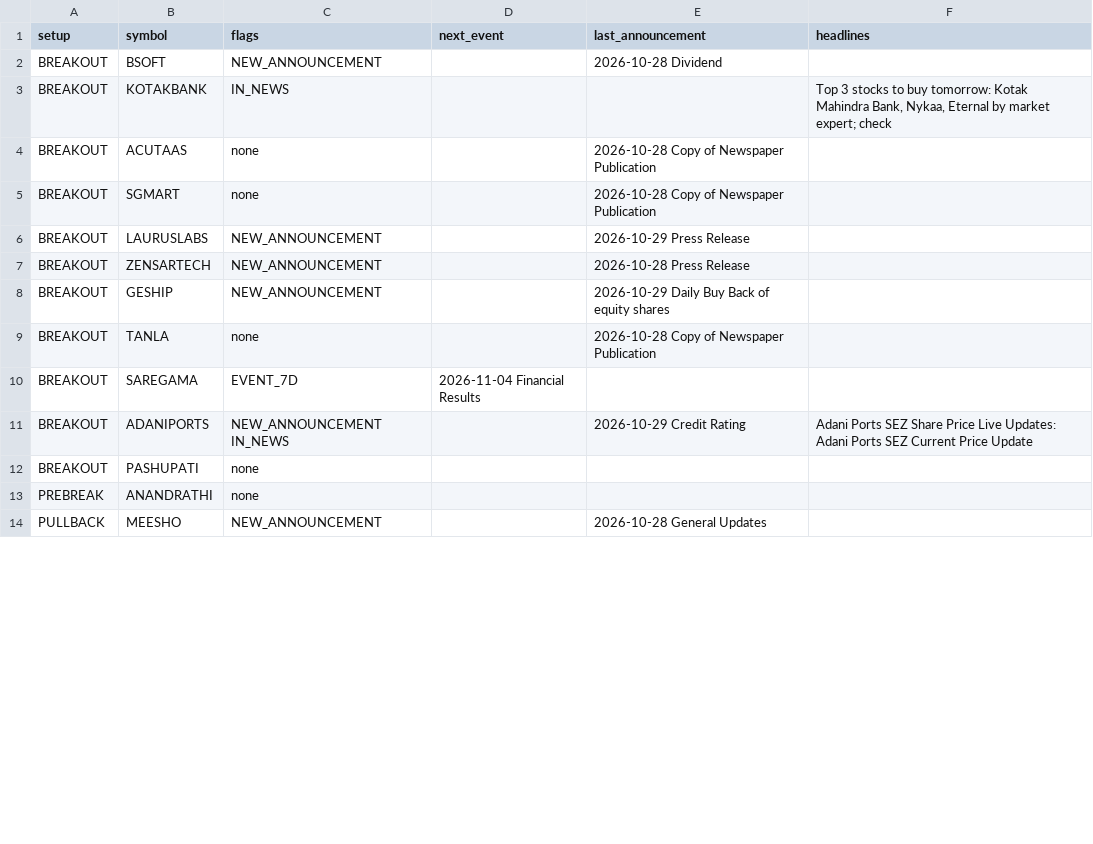
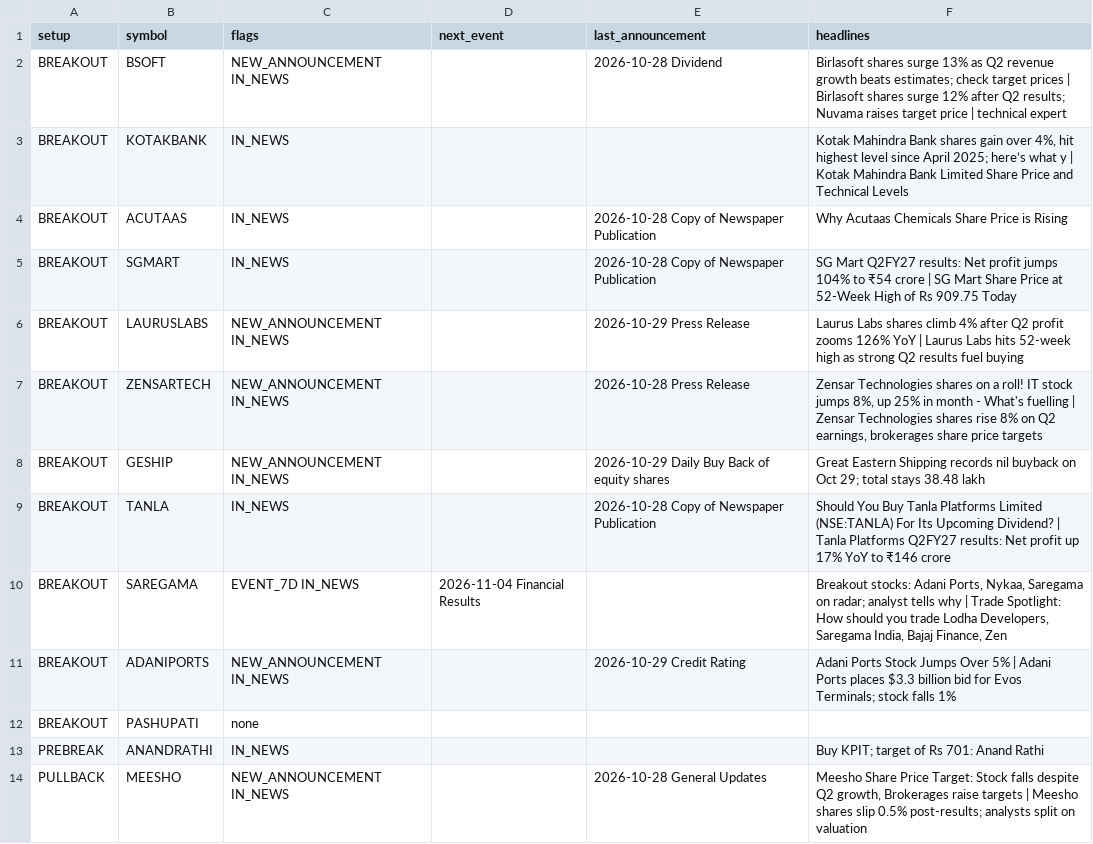
Before and after one commit to sufikipl-ops/swing-auto, a CSV file: docs/news_events.csv, drawn as a sheet; only a part is shown; the diff covers the shown part only.

```diff
--- a/docs/news_events.csv
+++ b/docs/news_events.csv
@@ -1,14 +1,14 @@
 setup,symbol,flags,next_event,last_announcement,headlines
-BREAKOUT,BSOFT,NEW_ANNOUNCEMENT,,2026-10-28 Dividend,
-BREAKOUT,KOTAKBANK,IN_NEWS,,,"Top 3 stocks to buy tomorrow: Kotak Mahindra Bank, Nykaa, Eternal by market expert; check "
-BREAKOUT,ACUTAAS,none,,2026-10-28 Copy of Newspaper Publication,
-BREAKOUT,SGMART,none,,2026-10-28 Copy of Newspaper Publication,
-BREAKOUT,LAURUSLABS,NEW_ANNOUNCEMENT,,2026-10-29 Press Release,
-BREAKOUT,ZENSARTECH,NEW_ANNOUNCEMENT,,2026-10-28 Press Release,
-BREAKOUT,GESHIP,NEW_ANNOUNCEMENT,,2026-10-29 Daily Buy Back of equity shares,
-BREAKOUT,TANLA,none,,2026-10-28 Copy of Newspaper Publication,
-BREAKOUT,SAREGAMA,EVENT_7D,2026-11-04 Financial Results,,
-BREAKOUT,ADANIPORTS,NEW_ANNOUNCEMENT IN_NEWS,,2026-10-29 Credit Rating,Adani Ports SEZ Share Price Live Updates: Adani Ports SEZ Current Price Update
+BREAKOUT,BSOFT,NEW_ANNOUNCEMENT IN_NEWS,,2026-10-28 Dividend,Birlasoft shares surge 13% as Q2 revenue growth beats estimates; check target prices | Birlasoft shares surge 12% after Q2 results; Nuvama raises target price | technical expert
+BREAKOUT,KOTAKBANK,IN_NEWS,,,"Kotak Mahindra Bank shares gain over 4%, hit highest level since April 2025; here’s what y | Kotak Mahindra Bank Limited Share Price and Technical Levels"
+BREAKOUT,ACUTAAS,IN_NEWS,,2026-10-28 Copy of Newspaper Publication,Why Acutaas Chemicals Share Price is Rising
+BREAKOUT,SGMART,IN_NEWS,,2026-10-28 Copy of Newspaper Publication,SG Mart Q2FY27 results: Net profit jumps 104% to ₹54 crore | SG Mart Share Price at 52-Week High of Rs 909.75 Today
+BREAKOUT,LAURUSLABS,NEW_ANNOUNCEMENT IN_NEWS,,2026-10-29 Press Release,Laurus Labs shares climb 4% after Q2 profit zooms 126% YoY | Laurus Labs hits 52-week high as strong Q2 results fuel buying
+BREAKOUT,ZENSARTECH,NEW_ANNOUNCEMENT IN_NEWS,,2026-10-28 Press Release,"Zensar Technologies shares on a roll! IT stock jumps 8%, up 25% in month - What's fuelling | Zensar Technologies shares rise 8% on Q2 earnings, brokerages share price targets"
+BREAKOUT,GESHIP,NEW_ANNOUNCEMENT IN_NEWS,,2026-10-29 Daily Buy Back of equity shares,Great Eastern Shipping records nil buyback on Oct 29; total stays 38.48 lakh
+BREAKOUT,TANLA,IN_NEWS,,2026-10-28 Copy of Newspaper Publication,Should You Buy Tanla Platforms Limited (NSE:TANLA) For Its Upcoming Dividend? | Tanla Platforms Q2FY27 results: Net profit up 17% YoY to ₹146 crore
+BREAKOUT,SAREGAMA,EVENT_7D IN_NEWS,2026-11-04 Financial Results,,"Breakout stocks: Adani Ports, Nykaa, Saregama on radar; analyst tells why | Trade Spotlight: How should you trade Lodha Developers, Saregama India, Bajaj Finance, Zen"
+BREAKOUT,ADANIPORTS,NEW_ANNOUNCEMENT IN_NEWS,,2026-10-29 Credit Rating,Adani Ports Stock Jumps Over 5% | Adani Ports places $3.3 billion bid for Evos Terminals; stock falls 1%
 BREAKOUT,PASHUPATI,none,,,
-PREBREAK,ANANDRATHI,none,,,
-PULLBACK,MEESHO,NEW_ANNOUNCEMENT,,2026-10-28 General Updates,
+PREBREAK,ANANDRATHI,IN_NEWS,,,Buy KPIT; target of Rs 701: Anand Rathi
+PULLBACK,MEESHO,NEW_ANNOUNCEMENT IN_NEWS,,2026-10-28 General Updates,"Meesho Share Price Target: Stock falls despite Q2 growth, Brokerages raise targets | Meesho shares slip 0.5% post-results; analysts split on valuation"
```
Also changed, not shown: 61 edited cells elsewhere in this file, out/news_events.csv, 7 other files.
